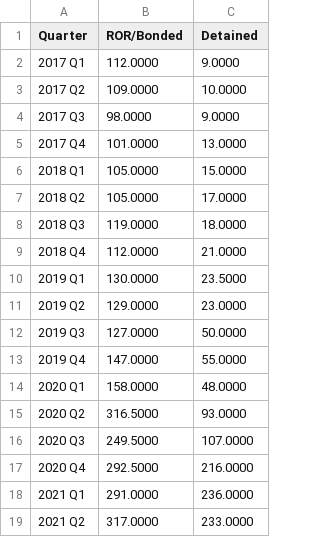
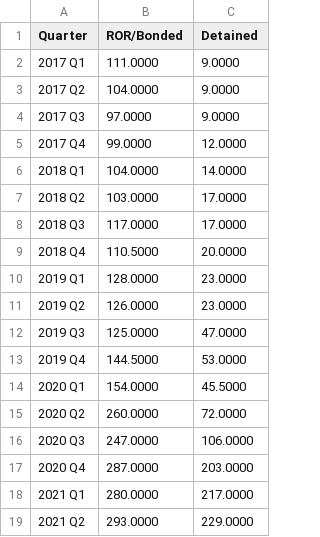
Before and after one commit to dstemenluc/CCJ.SantaClara, a CSV file: 3.3DaysToDispoPretrial-Misd.csv, drawn as a sheet; only a part is shown; the diff covers the shown part only.

```diff
--- a/3.3DaysToDispoPretrial-Misd.csv
+++ b/3.3DaysToDispoPretrial-Misd.csv
@@ -1,19 +1,19 @@
 Quarter,ROR/Bonded,Detained
-2017 Q1,112.0000,9.0000
-2017 Q2,109.0000,10.0000
-2017 Q3,98.0000,9.0000
-2017 Q4,101.0000,13.0000
-2018 Q1,105.0000,15.0000
-2018 Q2,105.0000,17.0000
-2018 Q3,119.0000,18.0000
-2018 Q4,112.0000,21.0000
-2019 Q1,130.0000,23.5000
-2019 Q2,129.0000,23.0000
-2019 Q3,127.0000,50.0000
-2019 Q4,147.0000,55.0000
-2020 Q1,158.0000,48.0000
-2020 Q2,316.5000,93.0000
-2020 Q3,249.5000,107.0000
-2020 Q4,292.5000,216.0000
-2021 Q1,291.0000,236.0000
-2021 Q2,317.0000,233.0000
+2017 Q1,111.0000,9.0000
+2017 Q2,104.0000,9.0000
+2017 Q3,97.0000,9.0000
+2017 Q4,99.0000,12.0000
+2018 Q1,104.0000,14.0000
+2018 Q2,103.0000,17.0000
+2018 Q3,117.0000,17.0000
+2018 Q4,110.5000,20.0000
+2019 Q1,128.0000,23.0000
+2019 Q2,126.0000,23.0000
+2019 Q3,125.0000,47.0000
+2019 Q4,144.5000,53.0000
+2020 Q1,154.0000,45.5000
+2020 Q2,260.0000,72.0000
+2020 Q3,247.0000,106.0000
+2020 Q4,287.0000,203.0000
+2021 Q1,280.0000,217.0000
+2021 Q2,293.0000,229.0000
```
Also changed, not shown: 20 edited cells elsewhere in this file, 3.1TimetoDisposition-Felony.csv, 3.1TimetoDisposition-Misd.csv, 1 other file.
